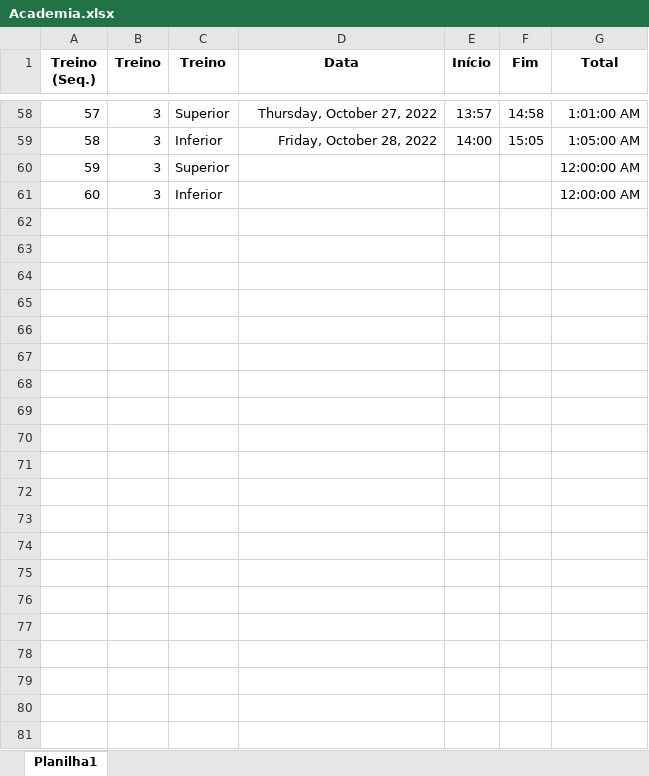
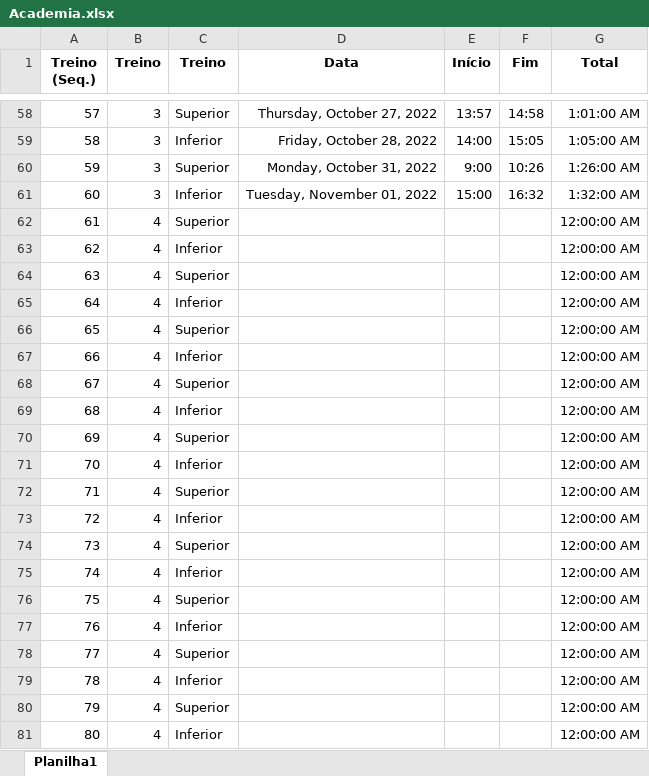
Before and after one commit to arthurboari/Arthur.Boari, an Excel workbook: Academia.xlsx, sheet Planilha1, drawn as a sheet; only a part is shown, gaps mark what is left out; values as stored, in another font and other column widths than the file's, no borders; charts and pictures not drawn; addresses are those after the commit; the diff names each change by its address in the sheet, - before the commit and + after, or states it on an @@ line.

```diff
--- a/Academia.xlsx (sheet Planilha1)
+++ b/Academia.xlsx (sheet Planilha1)
+row 60: 59 | 3 | Superior | Monday, October 31, 2022 | 9:00 | 10:26 | 1:26:00 AM
+row 61: 60 | 3 | Inferior | Tuesday, November 01, 2022 | 15:00 | 16:32 | 1:32:00 AM
@@ column A (Treino (Seq.)) renumbered between rows 62 and 63 @@
-B62:B63 (Treino): 3
+B62:B63 (Treino): 4
+row 64: 63 | 4 | Superior |  |  |  | 12:00:00 AM
+row 65: 64 | 4 | Inferior |  |  |  | 12:00:00 AM
+row 66: 65 | 4 | Superior |  |  |  | 12:00:00 AM
+row 67: 66 | 4 | Inferior |  |  |  | 12:00:00 AM
+row 68: 67 | 4 | Superior |  |  |  | 12:00:00 AM
+row 69: 68 | 4 | Inferior |  |  |  | 12:00:00 AM
+row 70: 69 | 4 | Superior |  |  |  | 12:00:00 AM
+row 71: 70 | 4 | Inferior |  |  |  | 12:00:00 AM
+row 72: 71 | 4 | Superior |  |  |  | 12:00:00 AM
+row 73: 72 | 4 | Inferior |  |  |  | 12:00:00 AM
+row 74: 73 | 4 | Superior |  |  |  | 12:00:00 AM
+row 75: 74 | 4 | Inferior |  |  |  | 12:00:00 AM
+row 76: 75 | 4 | Superior |  |  |  | 12:00:00 AM
+row 77: 76 | 4 | Inferior |  |  |  | 12:00:00 AM
+row 78: 77 | 4 | Superior |  |  |  | 12:00:00 AM
+row 79: 78 | 4 | Inferior |  |  |  | 12:00:00 AM
+row 80: 79 | 4 | Superior |  |  |  | 12:00:00 AM
+row 81: 80 | 4 | Inferior |  |  |  | 12:00:00 AM
```
Also changed, not shown: formulas that keep their value, charts or pictures, 1 other file.
